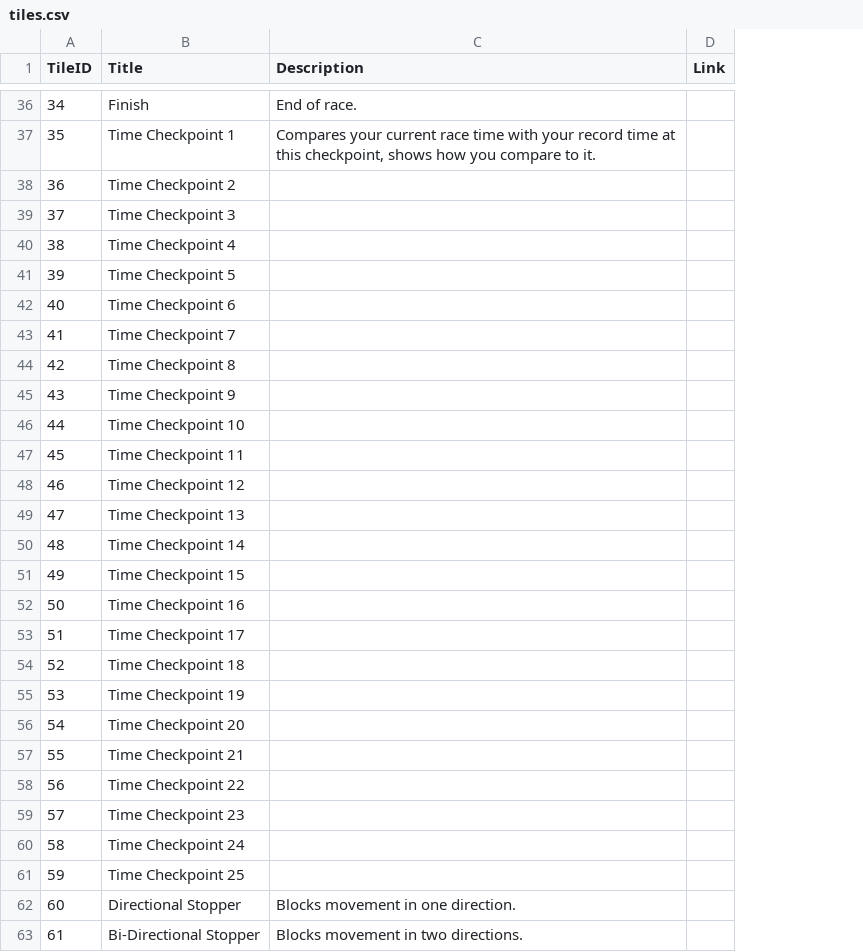
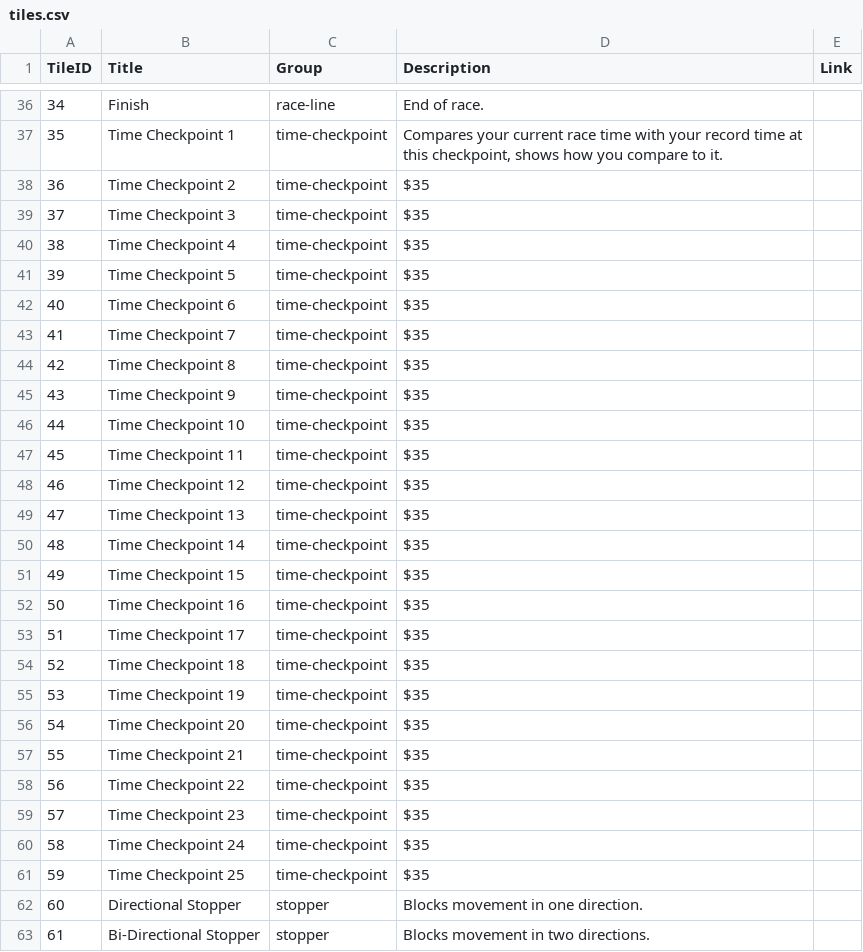
Before and after one commit to ddnet/ddnet-web, a CSV file: explain-layers/tiles.csv, drawn as a sheet; only a part is shown, gaps mark what is left out; addresses are those after the commit; the diff covers the shown part only; the diff names each change by its address in the sheet, - before the commit and + after, or states it on an @@ line.

Commit message:
Group info in tiles.csv
Add possibilty to reference previous tiles and to reference external image

```diff
--- a/explain-layers/tiles.csv
+++ b/explain-layers/tiles.csv
+column C (Group), rows 36-63: race-line | time-checkpoint | time-checkpoint | time-checkpoint | time-checkpoint | time-checkpoint | time-checkpoint | time-checkpoint | time-checkpoint | time-checkpoint | time-checkpoint | time-checkpoint | time-checkpoint | time-checkpoint | time-checkpoint | time-checkpoint | time-checkpoint | time-checkpoint | time-checkpoint | time-checkpoint | time-checkpoint | time-checkpoint | time-checkpoint | time-checkpoint | time-checkpoint | time-checkpoint | stopper | stopper
-D38:D61 (Description): (empty)
+D38:D61 (Description): $35
```
Also changed, not shown: 12 edited cells elsewhere in this file, 9 other files.
